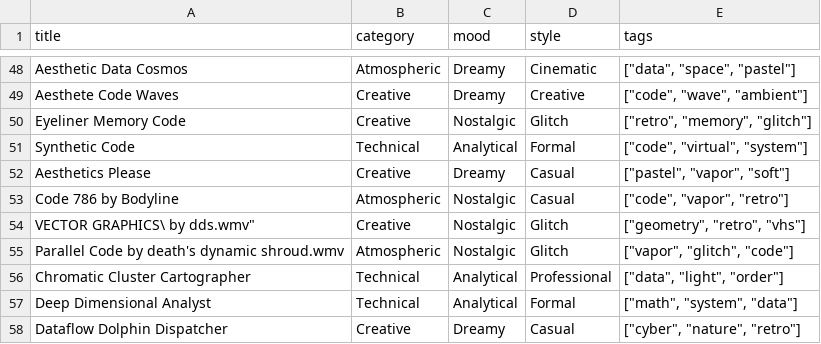
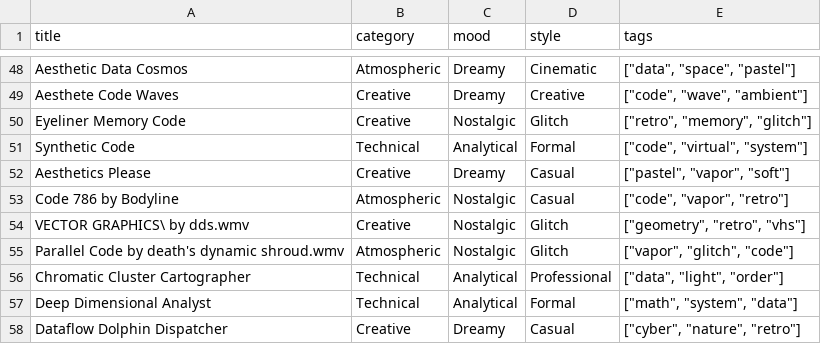
Before and after one commit to dduyg/sandbox, a CSV file: persces.csv, drawn as a sheet; only a part is shown, gaps mark what is left out.

Commit message:
🫧🥢

```diff
--- a/persces.csv
+++ b/persces.csv
@@ -53,3 +53,3 @@ title,category,mood,style,tags
 "Code 786 by Bodyline",Atmospheric,Nostalgic,Casual,"[""code"", ""vapor"", ""retro""]"
-"VECTOR GRAPHICS\" by dds.wmv",Creative,Nostalgic,Glitch,"[""geometry"", ""retro"", ""vhs""]"
+"VECTOR GRAPHICS\ by dds.wmv",Creative,Nostalgic,Glitch,"[""geometry"", ""retro"", ""vhs""]"
 "Parallel Code by death's dynamic shroud.wmv",Atmospheric,Nostalgic,Glitch,"[""vapor"", ""glitch"", ""code""]"
```
